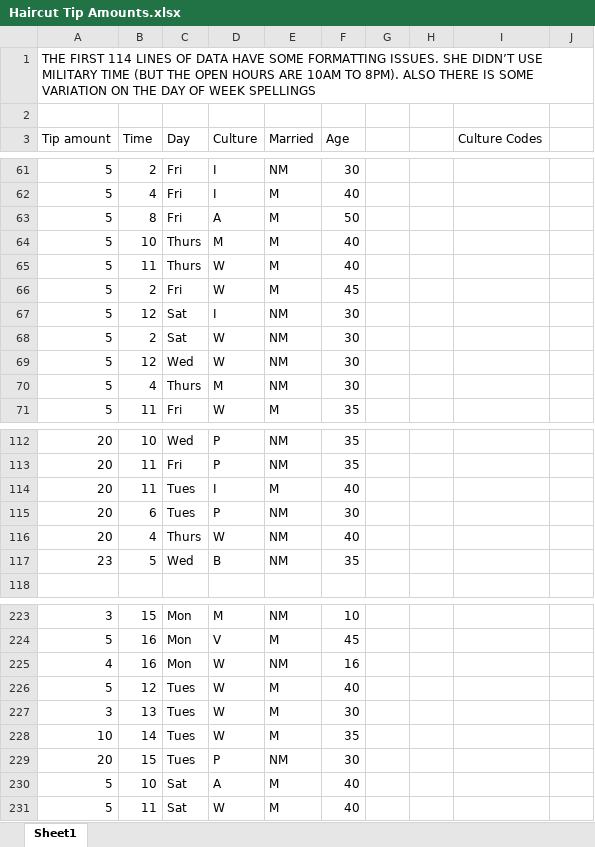
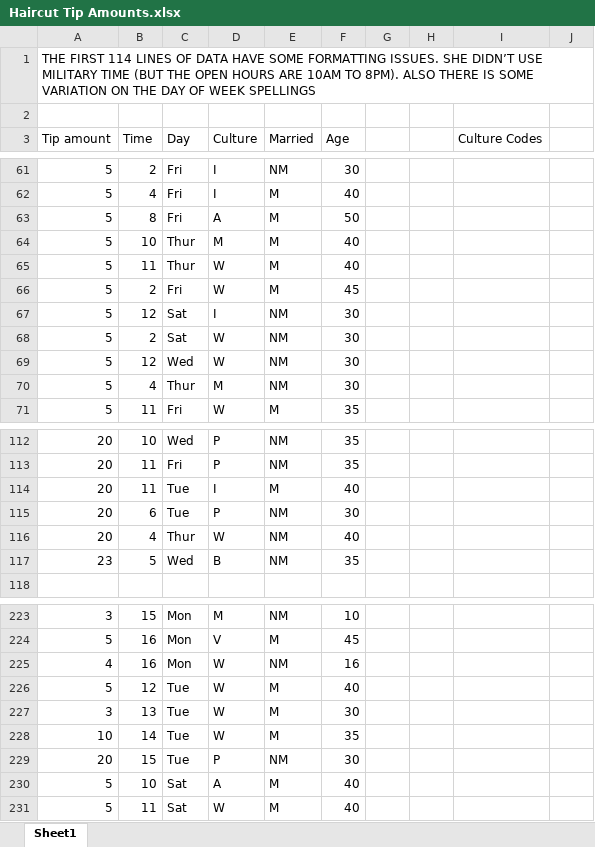
Before and after one commit to Andu972k/AAI-Mandatory1, an Excel workbook: Dataset/Haircut Tip Amounts.xlsx, sheet Sheet1, drawn as a sheet; only a part is shown, gaps mark what is left out; values as stored, in another font and other column widths than the file's, no borders; charts and pictures not drawn; the diff covers the shown part only; the diff names each change by its address in the sheet, - before the commit and + after, or states it on an @@ line.

Commit message:
Cleaned data
kid is now NM
Thurs is now Thur
Tues is now Tue

```diff
--- a/Dataset/Haircut Tip Amounts.xlsx (sheet Sheet1)
+++ b/Dataset/Haircut Tip Amounts.xlsx (sheet Sheet1)
-C64:C65 (Day): Thurs
+C64:C65 (Day): Thur
-C70 (Day): Thurs
+C70 (Day): Thur
-C114:C115 (Day): Tues
+C114:C115 (Day): Tue
-C116 (Day): Thurs
+C116 (Day): Thur
-C226:C229 (Day): Tues
+C226:C229 (Day): Tue
```
Also changed, not shown: 21 edited cells elsewhere in this sheet, charts or pictures, 1 other file.
